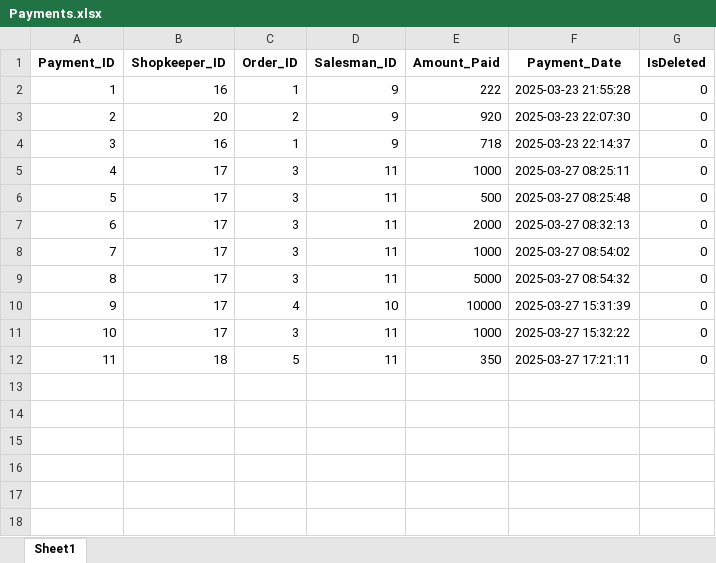
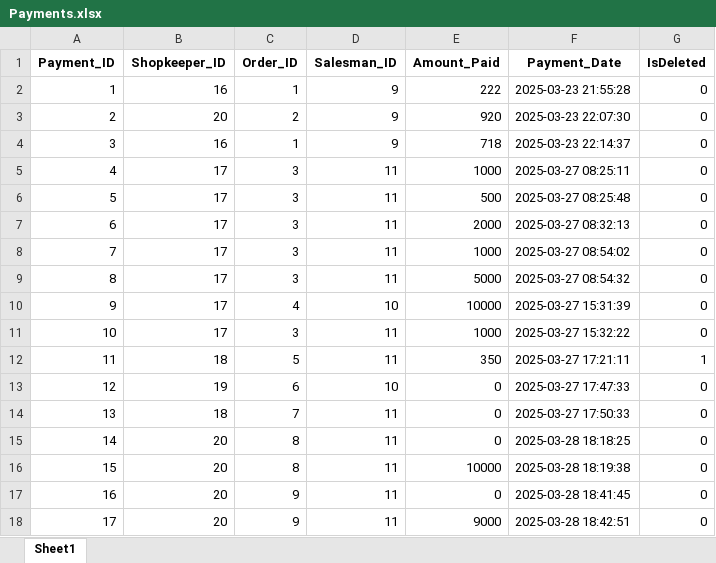
Before and after one commit to FahadNiazi420/Wholesale-Inventory-System, an Excel workbook: Backup/Payments.xlsx, sheet Sheet1, drawn as a sheet; values as stored, in another font and other column widths than the file's, no borders; the diff names each change by its address in the sheet, - before the commit and + after, or states it on an @@ line.

Commit message:
Enhance database management: update backup files for Khata, Orders, Payments, Discounts, and Order_Items; add SQL trigger for updating total sales on order updates; improve calculated sales and collections queries for salesmen

```diff
--- a/Backup/Payments.xlsx (sheet Sheet1)
+++ b/Backup/Payments.xlsx (sheet Sheet1)
-G12 (IsDeleted): 0
+G12 (IsDeleted): 1
+row 13: 12 | 19 | 6 | 10 | 0 | 2025-03-27 17:47:33 | 0
+row 14: 13 | 18 | 7 | 11 | 0 | 2025-03-27 17:50:33 | 0
+row 15: 14 | 20 | 8 | 11 | 0 | 2025-03-28 18:18:25 | 0
+row 16: 15 | 20 | 8 | 11 | 10000 | 2025-03-28 18:19:38 | 0
+row 17: 16 | 20 | 9 | 11 | 0 | 2025-03-28 18:41:45 | 0
+row 18: 17 | 20 | 9 | 11 | 9000 | 2025-03-28 18:42:51 | 0
```
Also changed, not shown: Backup/Discounts.xlsx, Backup/Khata.xlsx, 7 other files.
